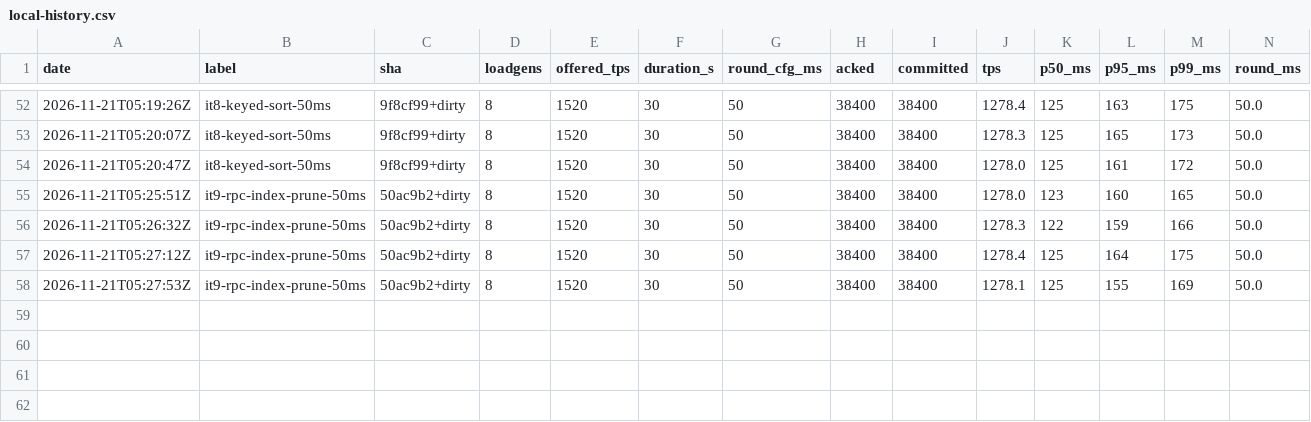
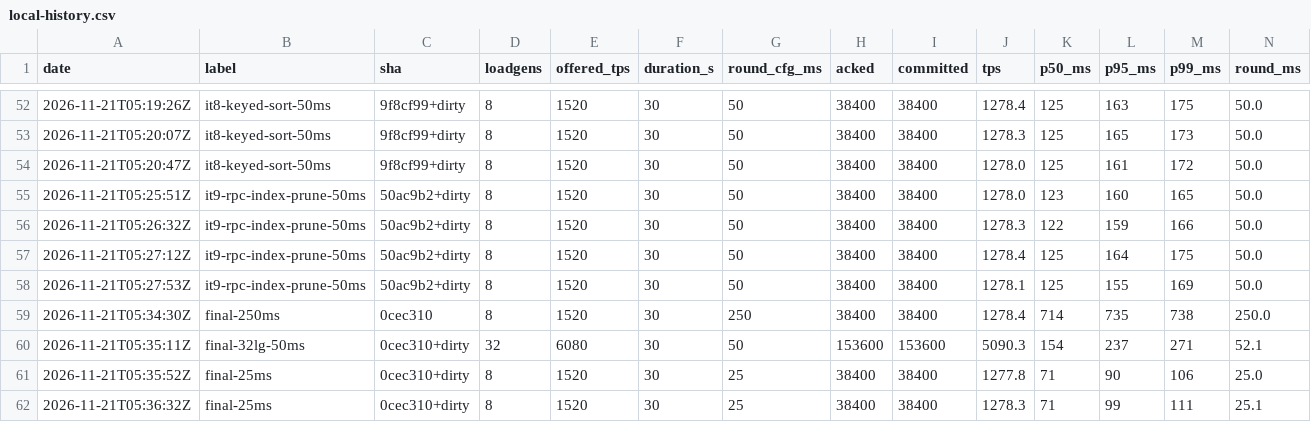
Before and after one commit to Suwappu-Labs/suwappu-dag, a CSV file: docs/perf/local-history.csv, drawn as a sheet; only a part is shown, gaps mark what is left out; rows hold the shown columns only; the diff names each change by its address in the sheet, - before the commit and + after, or states it on an @@ line.

```diff
--- a/docs/perf/local-history.csv
+++ b/docs/perf/local-history.csv
+row 59: 2026-11-21T05:34:30Z | final-250ms | 0cec310 | 8 | 1520 | 30 | 250 | 38400 | 38400 | 1278.4 | 714 | 735 | 738 | 250.0
+row 60: 2026-11-21T05:35:11Z | final-32lg-50ms | 0cec310+dirty | 32 | 6080 | 30 | 50 | 153600 | 153600 | 5090.3 | 154 | 237 | 271 | 52.1
+row 61: 2026-11-21T05:35:52Z | final-25ms | 0cec310+dirty | 8 | 1520 | 30 | 25 | 38400 | 38400 | 1277.8 | 71 | 90 | 106 | 25.0
+row 62: 2026-11-21T05:36:32Z | final-25ms | 0cec310+dirty | 8 | 1520 | 30 | 25 | 38400 | 38400 | 1278.3 | 71 | 99 | 111 | 25.1
```
Also changed, not shown: 2 other files.
